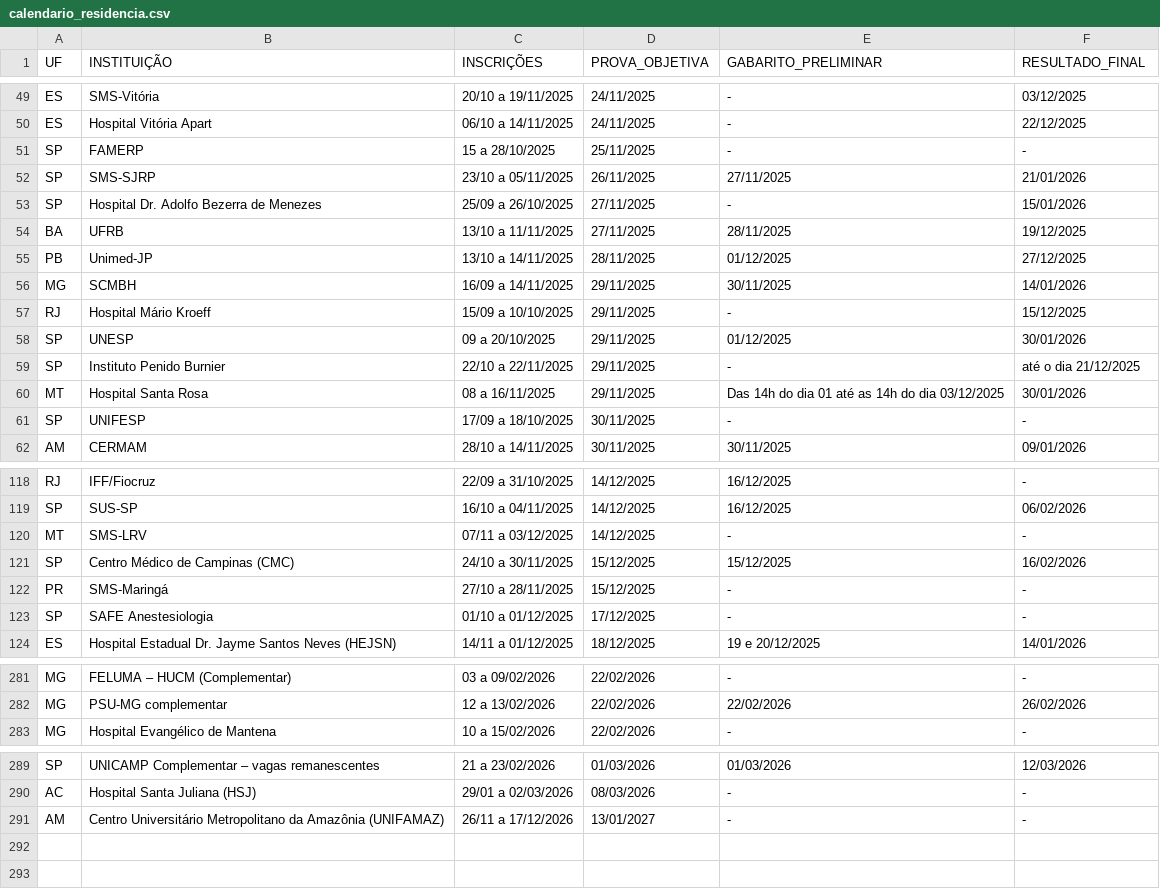
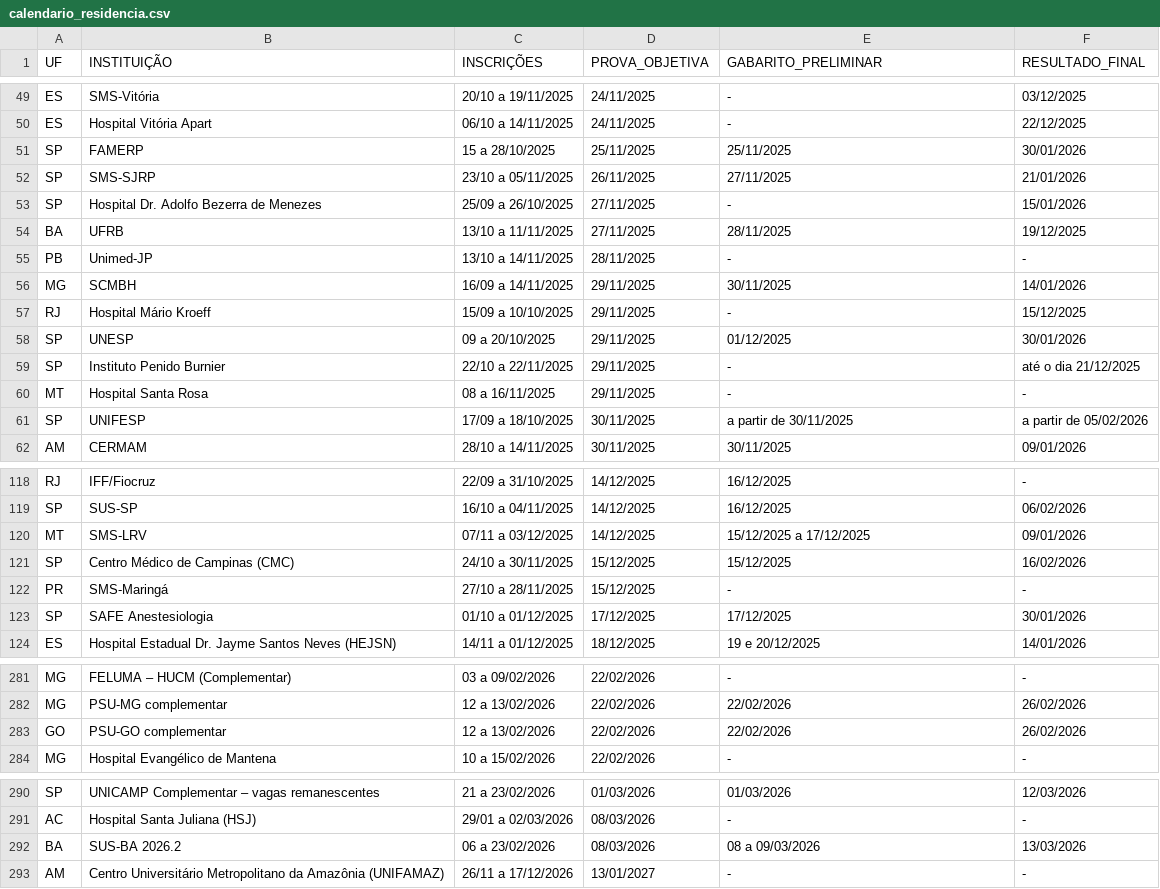
Before and after one commit to cadeteafya/calendario-provas, a CSV file: data/calendario_residencia.csv, drawn as a sheet; only a part is shown, gaps mark what is left out; the diff covers the shown part only.

```diff
--- a/data/calendario_residencia.csv
+++ b/data/calendario_residencia.csv
@@ -50,3 +50,3 @@ ES,SMS-Vitória,20/10 a 19/11/2025,24/11/2025,-,03/12/2025
 ES,Hospital Vitória Apart,06/10 a 14/11/2025,24/11/2025,-,22/12/2025
-SP,FAMERP,15 a 28/10/2025,25/11/2025,-,-
+SP,FAMERP,15 a 28/10/2025,25/11/2025,25/11/2025,30/01/2026
 SP,SMS-SJRP,23/10 a 05/11/2025,26/11/2025,27/11/2025,21/01/2026
@@ -54,3 +54,3 @@ SP,Hospital Dr. Adolfo Bezerra de Menezes,25/09 a 26/10/2025,27/11/2025,-,15/01/
 BA,UFRB,13/10 a 11/11/2025,27/11/2025,28/11/2025,19/12/2025
-PB,Unimed-JP,13/10 a 14/11/2025,28/11/2025,01/12/2025,27/12/2025
+PB,Unimed-JP,13/10 a 14/11/2025,28/11/2025,-,-
 MG,SCMBH,16/09 a 14/11/2025,29/11/2025,30/11/2025,14/01/2026
@@ -59,4 +59,4 @@ SP,UNESP,09 a 20/10/2025,29/11/2025,01/12/2025,30/01/2026
 SP,Instituto Penido Burnier,22/10 a 22/11/2025,29/11/2025,-,até o dia 21/12/2025
-MT,Hospital Santa Rosa,08 a 16/11/2025,29/11/2025,Das 14h do dia 01 até as 14h do dia 03/12/2025,30/01/2026
-SP,UNIFESP,17/09 a 18/10/2025,30/11/2025,-,-
+MT,Hospital Santa Rosa,08 a 16/11/2025,29/11/2025,-,-
+SP,UNIFESP,17/09 a 18/10/2025,30/11/2025,a partir de 30/11/2025,a partir de 05/02/2026
 AM,CERMAM,28/10 a 14/11/2025,30/11/2025,30/11/2025,09/01/2026
@@ -119,6 +119,6 @@ RJ,IFF/Fiocruz,22/09 a 31/10/2025,14/12/2025,16/12/2025,-
 SP,SUS-SP,16/10 a 04/11/2025,14/12/2025,16/12/2025,06/02/2026
-MT,SMS-LRV,07/11 a 03/12/2025,14/12/2025,-,-
+MT,SMS-LRV,07/11 a 03/12/2025,14/12/2025,15/12/2025 a 17/12/2025,09/01/2026
 SP,Centro Médico de Campinas (CMC),24/10 a 30/11/2025,15/12/2025,15/12/2025,16/02/2026
 PR,SMS-Maringá,27/10 a 28/11/2025,15/12/2025,-,-
-SP,SAFE Anestesiologia,01/10 a 01/12/2025,17/12/2025,-,-
+SP,SAFE Anestesiologia,01/10 a 01/12/2025,17/12/2025,17/12/2025,30/01/2026
 ES,Hospital Estadual Dr. Jayme Santos Neves (HEJSN),14/11 a 01/12/2025,18/12/2025,19 e 20/12/2025,14/01/2026
@@ -282,2 +282,3 @@ MG,FELUMA – HUCM (Complementar),03 a 09/02/2026,22/02/2026,-,-
 MG,PSU-MG complementar,12 a 13/02/2026,22/02/2026,22/02/2026,26/02/2026
+GO,PSU-GO complementar,12 a 13/02/2026,22/02/2026,22/02/2026,26/02/2026
 MG,Hospital Evangélico de Mantena,10 a 15/02/2026,22/02/2026,-,-
@@ -290,2 +291,3 @@ SP,UNICAMP Complementar – vagas remanescentes,21 a 23/02/2026,01/03/2026,01/03
 AC,Hospital Santa Juliana (HSJ),29/01 a 02/03/2026,08/03/2026,-,-
+BA,SUS-BA 2026.2,06 a 23/02/2026,08/03/2026,08 a 09/03/2026,13/03/2026
 AM,Centro Universitário Metropolitano da Amazônia (UNIFAMAZ),26/11 a 17/12/2026,13/01/2027,-,-
```
Also changed, not shown: 3 edited cells elsewhere in this file, 2 other files.
